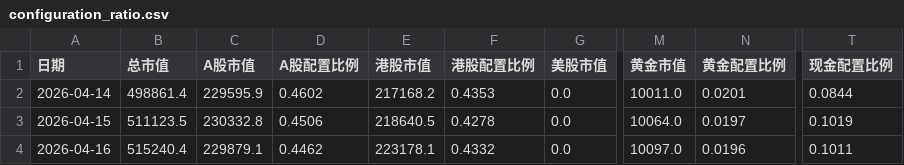
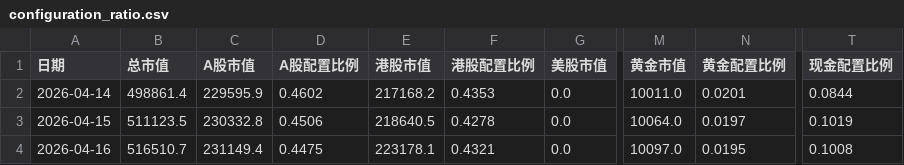
Before and after one commit to xuante-geek/PersonalFund, a CSV file: data/output/configuration_ratio.csv, drawn as a sheet; only a part is shown, gaps mark what is left out; the diff names each change by its address in the sheet, - before the commit and + after, or states it on an @@ line.

```diff
--- a/data/output/configuration_ratio.csv
+++ b/data/output/configuration_ratio.csv
-B4 (总市值): 515240.4
+B4 (总市值): 516510.7
-C4 (A股市值): 229879.1
+C4 (A股市值): 231149.4
-D4 (A股配置比例): 0.4462
+D4 (A股配置比例): 0.4475
-F4 (港股配置比例): 0.4332
+F4 (港股配置比例): 0.4321
-N4 (黄金配置比例): 0.0196
+N4 (黄金配置比例): 0.0195
-T4 (现金配置比例): 0.1011
+T4 (现金配置比例): 0.1008
```
Also changed, not shown: data/archive/daily_data/daily_data_2026-04-16.csv, data/output/nav_history.csv, 4 other files.
